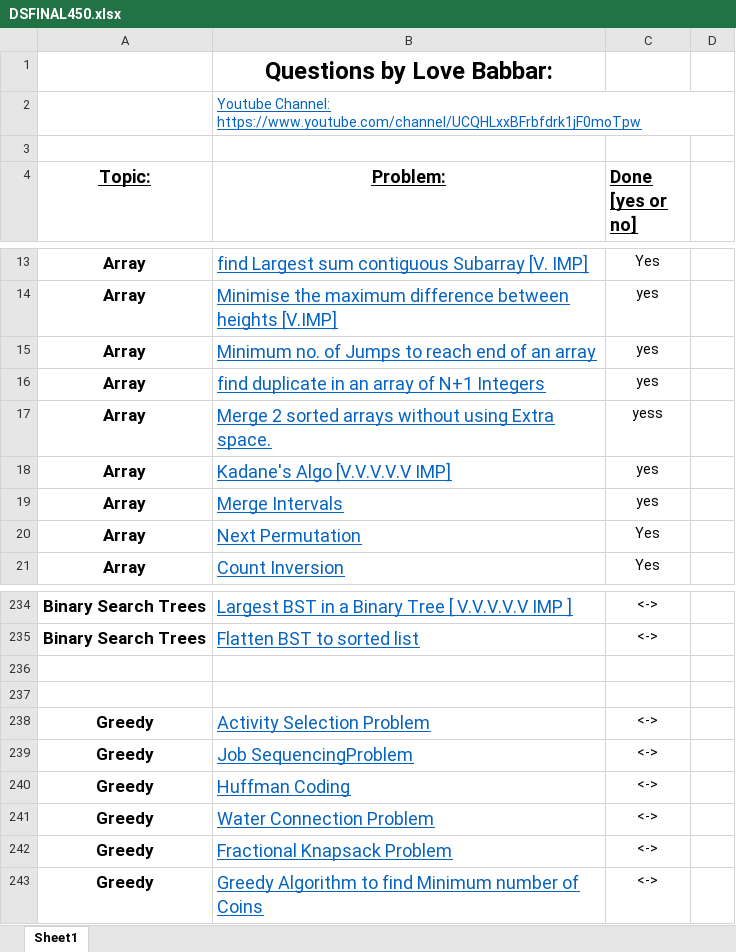
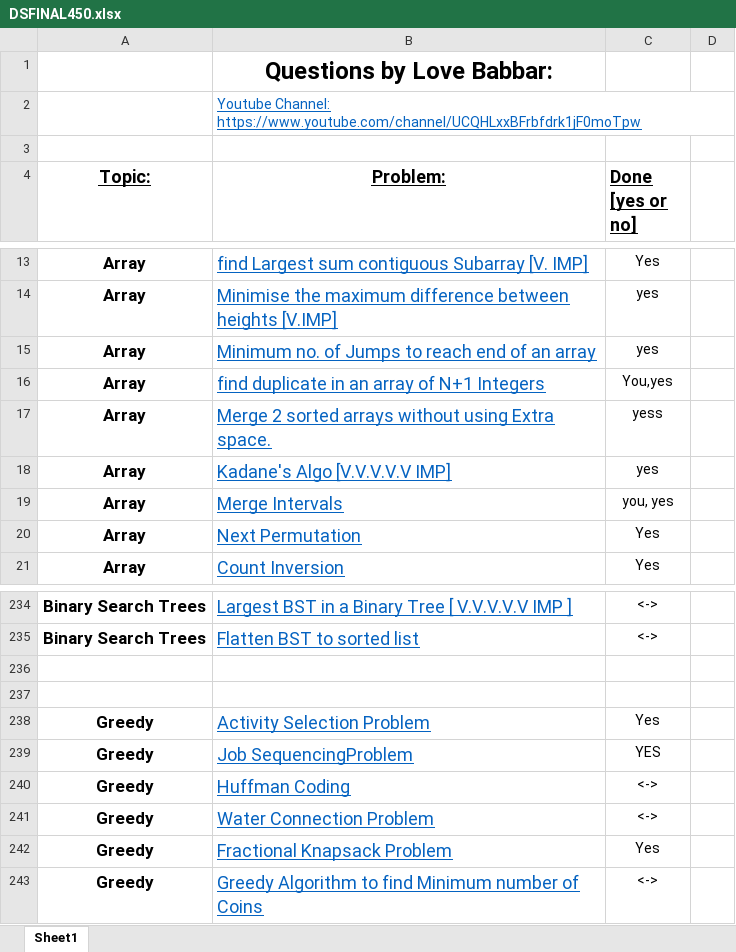
Before and after one commit to Yashwant94308/Yashwant94308-DSA-450-Question-in-Python, an Excel workbook: DSFINAL450.xlsx, sheet Sheet1, drawn as a sheet; only a part is shown, gaps mark what is left out; values as stored, in another font and other column widths than the file's, no borders; the diff covers the shown part only; the diff names each change by its address in the sheet, - before the commit and + after, or states it on an @@ line.

```diff
--- a/DSFINAL450.xlsx (sheet Sheet1)
+++ b/DSFINAL450.xlsx (sheet Sheet1)
-C16 (Done [yes or no]): yes
+C16 (Done [yes or no]): You,yes
-C19 (Done [yes or no]): yes
+C19 (Done [yes or no]): you, yes
-C238 (Done [yes or no]): <->
+C238 (Done [yes or no]): Yes
-C239 (Done [yes or no]): <->
+C239 (Done [yes or no]): YES
-C242 (Done [yes or no]): <->
+C242 (Done [yes or no]): Yes
```
Also changed, not shown: 9 edited cells elsewhere in this sheet, Leetcode 75 Questions (NeetCode on yt).xlsx, 29 other files.
